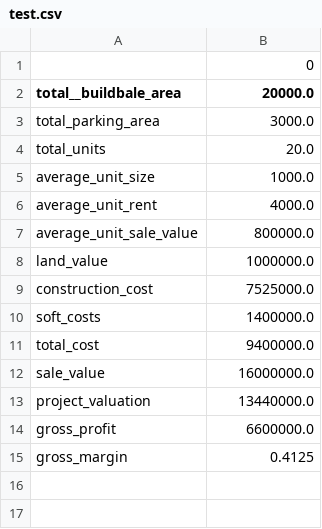
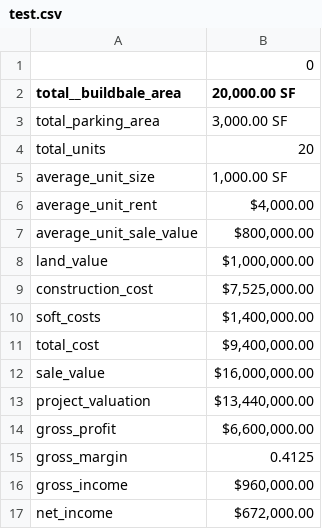
Before and after one commit to ilouha/Integrated, a CSV file: test.csv, drawn as a sheet.

```diff
--- a/test.csv
+++ b/test.csv
@@ -1,15 +1,17 @@
 ,0
-total__buildbale_area,20000.0
-total_parking_area,3000.0
-total_units,20.0
-average_unit_size,1000.0
-average_unit_rent,4000.0
-average_unit_sale_value,800000.0
-land_value,1000000.0
-construction_cost,7525000.0
-soft_costs,1400000.0
-total_cost,9400000.0
-sale_value,16000000.0
-project_valuation,13440000.0
-gross_profit,6600000.0
+total__buildbale_area,"20,000.00 SF"
+total_parking_area,"3,000.00 SF"
+total_units,20
+average_unit_size,"1,000.00 SF"
+average_unit_rent,"$4,000.00"
+average_unit_sale_value,"$800,000.00"
+land_value,"$1,000,000.00"
+construction_cost,"$7,525,000.00"
+soft_costs,"$1,400,000.00"
+total_cost,"$9,400,000.00"
+sale_value,"$16,000,000.00"
+project_valuation,"$13,440,000.00"
+gross_profit,"$6,600,000.00"
 gross_margin,0.4125
+gross_income,"$960,000.00"
+net_income,"$672,000.00"
```
Also changed, not shown: 2 other files.
